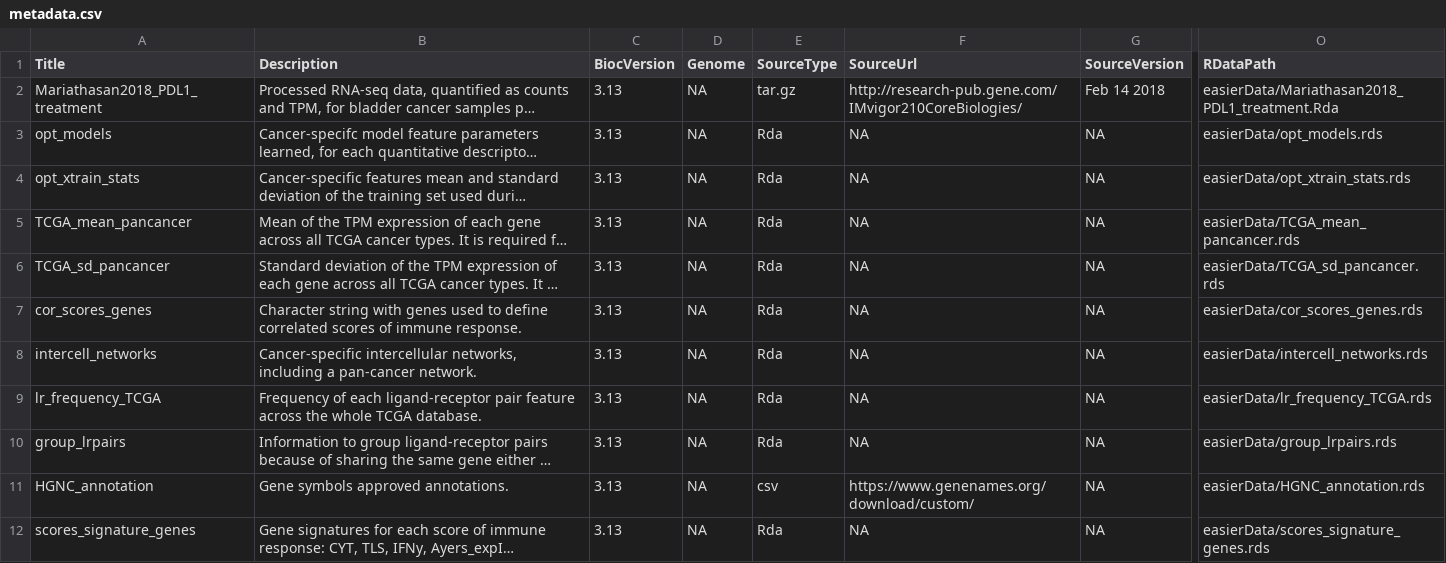
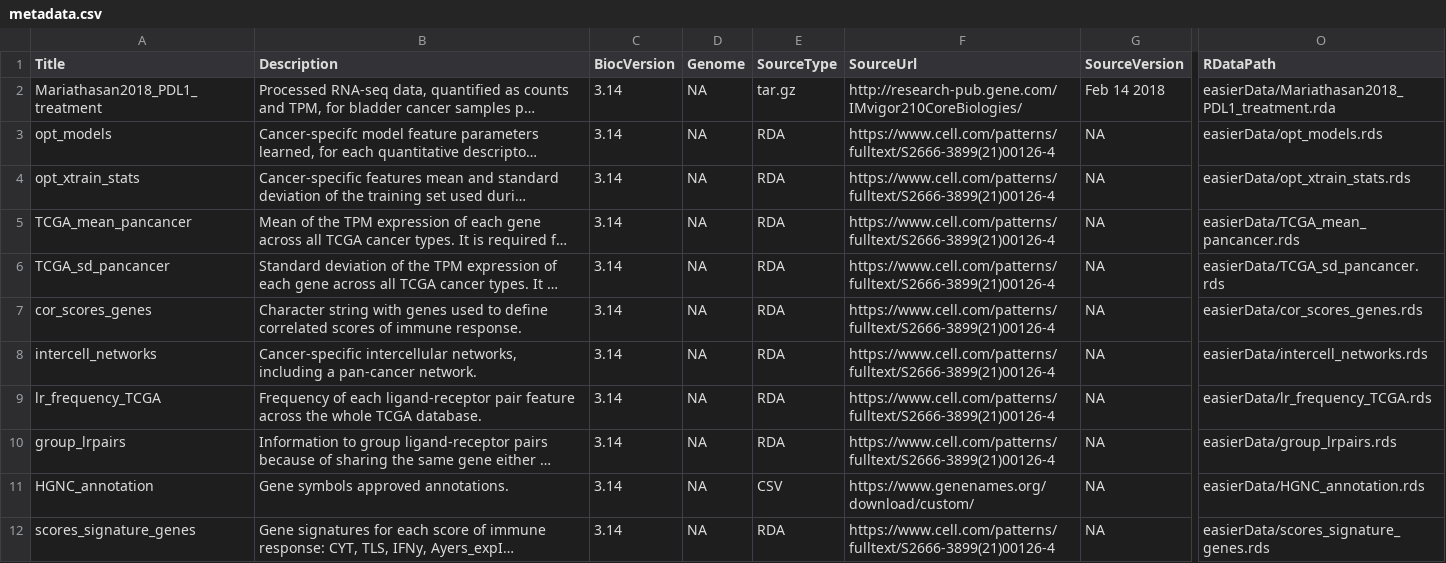
Before and after one commit to olapuentesantana/easierData, a CSV file: inst/extdata/metadata.csv, drawn as a sheet; only a part is shown, gaps mark what is left out; long unchanged cells end in …; the diff names each change by its address in the sheet, - before the commit and + after, or states it on an @@ line.

```diff
--- a/inst/extdata/metadata.csv
+++ b/inst/extdata/metadata.csv
-C2:C12 (BiocVersion): 3.13
+C2:C12 (BiocVersion): 3.14
-O2 (RDataPath): easierData/Mariathasan2018_PDL1_treatment.Rda
+O2 (RDataPath): easierData/Mariathasan2018_PDL1_treatment.rda
-E3:E10 (SourceType): Rda
+E3:E10 (SourceType): RDA
-F3:F10 (SourceUrl): NA
+F3:F10 (SourceUrl): https://www.cell.com/patterns/fulltext/S2666-3899(21)00126-4
-E11 (SourceType): csv
+E11 (SourceType): CSV
-E12 (SourceType): Rda
+E12 (SourceType): RDA
-F12 (SourceUrl): NA
+F12 (SourceUrl): https://www.cell.com/patterns/fulltext/S2666-3899(21)00126-4
```
Also changed, not shown: 2 other files.
